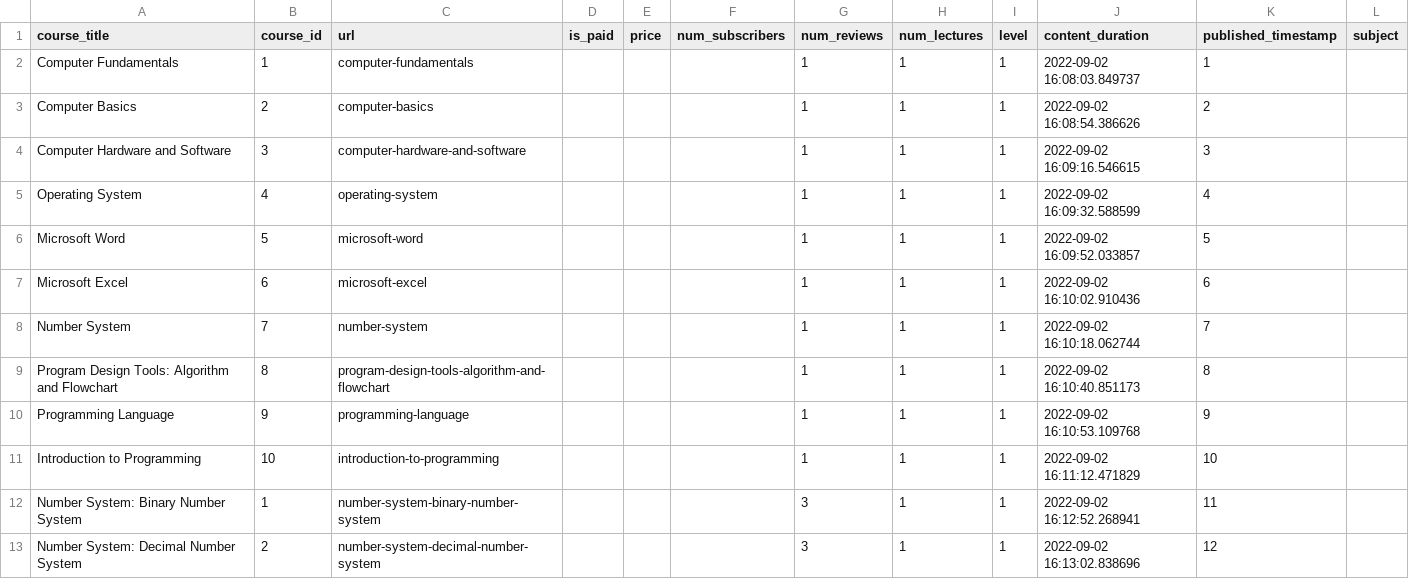
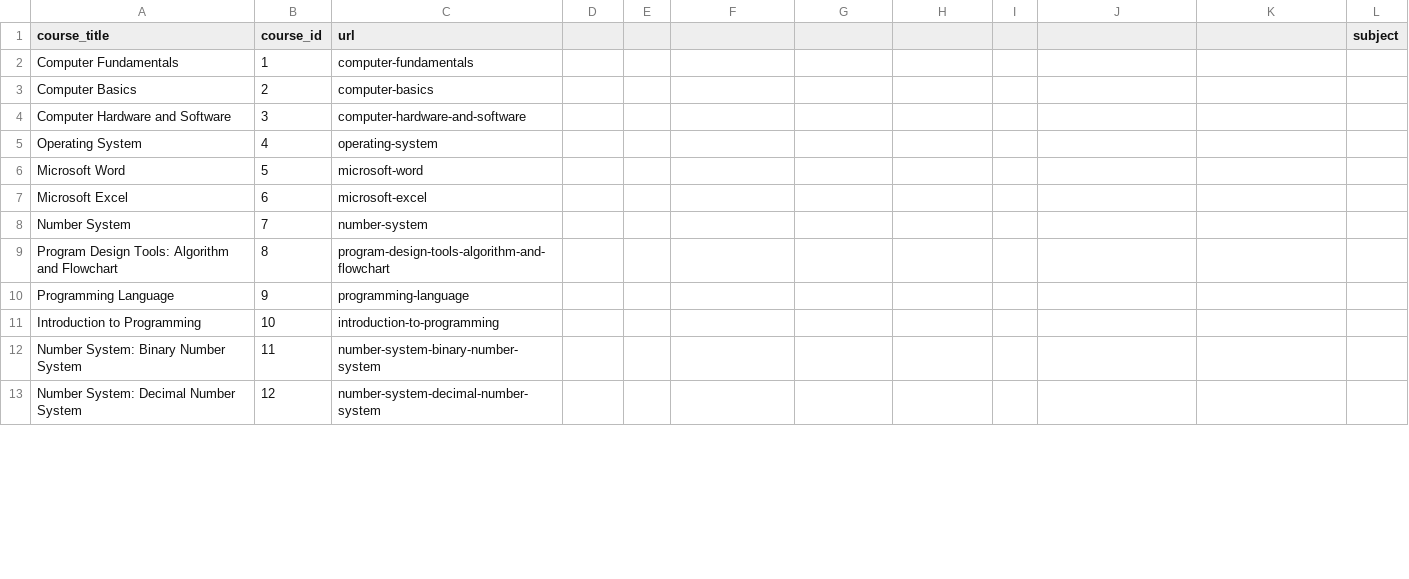
Before and after one commit to neexal/kachhya-new, a CSV file: curriculum/lessons_dataset.csv, drawn as a sheet; only a part is shown; the diff covers the shown part only.

```diff
--- a/curriculum/lessons_dataset.csv
+++ b/curriculum/lessons_dataset.csv
@@ -1,13 +1,13 @@
-course_title,course_id,url,is_paid,price,num_subscribers,num_reviews,num_lectures,level,content_duration,published_timestamp,subject
-Computer Fundamentals,1,computer-fundamentals,,,,1,1,1,2022-09-02 16:08:03.849737,1,
-Computer Basics,2,computer-basics,,,,1,1,1,2022-09-02 16:08:54.386626,2,
-Computer Hardware and Software,3,computer-hardware-and-software,,,,1,1,1,2022-09-02 16:09:16.546615,3,
-Operating System,4,operating-system,,,,1,1,1,2022-09-02 16:09:32.588599,4,
-Microsoft Word,5,microsoft-word,,,,1,1,1,2022-09-02 16:09:52.033857,5,
-Microsoft Excel,6,microsoft-excel,,,,1,1,1,2022-09-02 16:10:02.910436,6,
-Number System,7,number-system,,,,1,1,1,2022-09-02 16:10:18.062744,7,
-Program Design Tools: Algorithm and Flowchart,8,program-design-tools-algorithm-and-flowchart,,,,1,1,1,2022-09-02 16:10:40.851173,8,
-Programming Language,9,programming-language,,,,1,1,1,2022-09-02 16:10:53.109768,9,
-Introduction to Programming,10,introduction-to-programming,,,,1,1,1,2022-09-02 16:11:12.471829,10,
-Number System: Binary Number System,1,number-system-binary-number-system,,,,3,1,1,2022-09-02 16:12:52.268941,11,
-Number System: Decimal Number System,2,number-system-decimal-number-system,,,,3,1,1,2022-09-02 16:13:02.838696,12,
+course_title,course_id,url,,,,,,,,,subject
+Computer Fundamentals,1,computer-fundamentals,,,,,,,,,
+Computer Basics,2,computer-basics,,,,,,,,,
+Computer Hardware and Software,3,computer-hardware-and-software,,,,,,,,,
+Operating System,4,operating-system,,,,,,,,,
+Microsoft Word,5,microsoft-word,,,,,,,,,
+Microsoft Excel,6,microsoft-excel,,,,,,,,,
+Number System,7,number-system,,,,,,,,,
+Program Design Tools: Algorithm and Flowchart,8,program-design-tools-algorithm-and-flowchart,,,,,,,,,
+Programming Language,9,programming-language,,,,,,,,,
+Introduction to Programming,10,introduction-to-programming,,,,,,,,,
+Number System: Binary Number System,11,number-system-binary-number-system,,,,,,,,,
+Number System: Decimal Number System,12,number-system-decimal-number-system,,,,,,,,,
```
Also changed, not shown: 60 edited cells elsewhere in this file, 4 other files.
